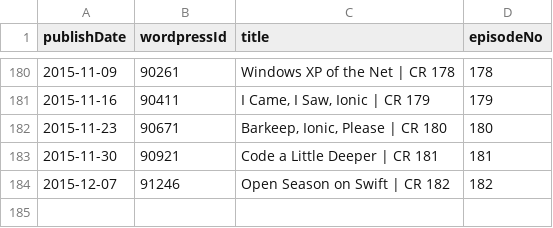
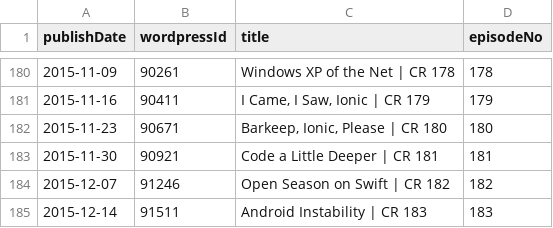
Before and after one commit to Cj-Malone/jb_data, a CSV file: shows/cr.csv, drawn as a sheet; only a part is shown, gaps mark what is left out; the diff names each change by its address in the sheet, - before the commit and + after, or states it on an @@ line.

Commit message:
cr183

```diff
--- a/shows/cr.csv
+++ b/shows/cr.csv
+row 185: 2015-12-14 | 91511 | Android Instability | CR 183 | 183
```
